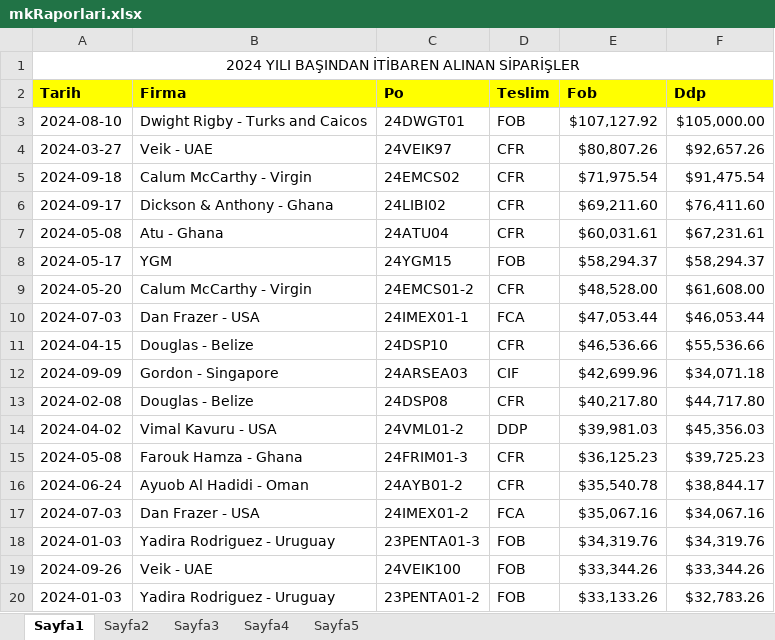
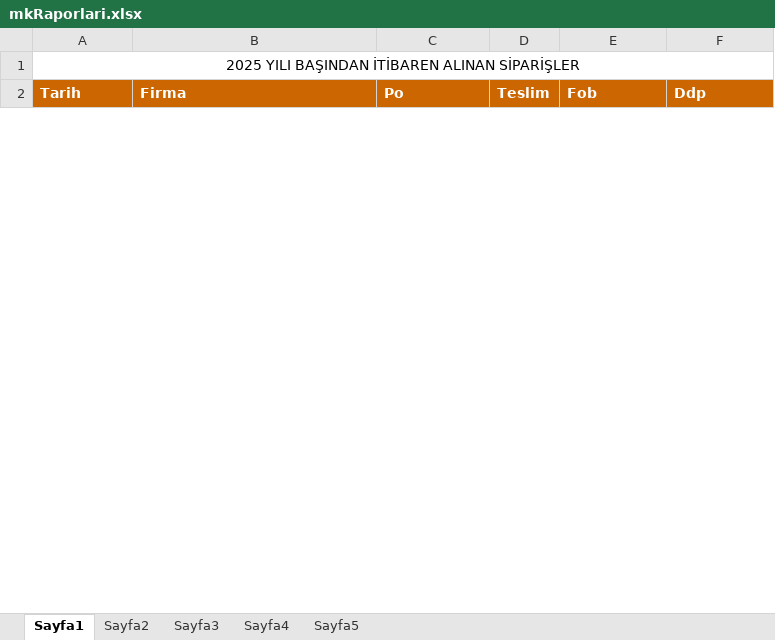
Before and after one commit to Thusuaso/socket, an Excel workbook: excel/dosyalar/mkRaporlari.xlsx, sheet Sayfa1, drawn as a sheet; only a part is shown; values as stored, in another font and other column widths than the file's, no borders; removed rows and columns are numbered as before the commit, all else as after; the diff covers the shown part only; the diff names each change by its address in the sheet, - before the commit and + after, or states it on an @@ line.

```diff
--- a/excel/dosyalar/mkRaporlari.xlsx (sheet Sayfa1)
+++ b/excel/dosyalar/mkRaporlari.xlsx (sheet Sayfa1)
-A1 (Tarih): 2024 YILI BAŞINDAN İTİBAREN ALINAN SİPARİŞLER
+A1 (Tarih): 2025 YILI BAŞINDAN İTİBAREN ALINAN SİPARİŞLER
@@ A2:F2 fill: #FFFF00 → #CC6600, text colour: black → #FFFFFF @@
-row 3: 2024-08-10 | Dwight Rigby - Turks and Caicos | 24DWGT01 | FOB | $107,127.92 | $105,000.00
-row 4: 2024-03-27 | Veik - UAE | 24VEIK97 | CFR | $80,807.26 | $92,657.26
-row 5: 2024-09-18 | Calum McCarthy - Virgin | 24EMCS02 | CFR | $71,975.54 | $91,475.54
-row 6: 2024-09-17 | Dickson & Anthony - Ghana | 24LIBI02 | CFR | $69,211.60 | $76,411.60
-row 7: 2024-05-08 | Atu - Ghana | 24ATU04 | CFR | $60,031.61 | $67,231.61
-row 8: 2024-05-17 | YGM | 24YGM15 | FOB | $58,294.37 | $58,294.37
-row 9: 2024-05-20 | Calum McCarthy - Virgin | 24EMCS01-2 | CFR | $48,528.00 | $61,608.00
-row 10: 2024-07-03 | Dan Frazer - USA | 24IMEX01-1 | FCA | $47,053.44 | $46,053.44
-row 11: 2024-04-15 | Douglas - Belize | 24DSP10 | CFR | $46,536.66 | $55,536.66
-row 12: 2024-09-09 | Gordon - Singapore | 24ARSEA03 | CIF | $42,699.96 | $34,071.18
-row 13: 2024-02-08 | Douglas - Belize | 24DSP08 | CFR | $40,217.80 | $44,717.80
-row 14: 2024-04-02 | Vimal Kavuru - USA | 24VML01-2 | DDP | $39,981.03 | $45,356.03
-row 15: 2024-05-08 | Farouk Hamza - Ghana | 24FRIM01-3 | CFR | $36,125.23 | $39,725.23
-row 16: 2024-06-24 | Ayuob Al Hadidi - Oman | 24AYB01-2 | CFR | $35,540.78 | $38,844.17
-row 17: 2024-07-03 | Dan Frazer - USA | 24IMEX01-2 | FCA | $35,067.16 | $34,067.16
-row 18: 2024-01-03 | Yadira Rodriguez - Uruguay | 23PENTA01-3 | FOB | $34,319.76 | $34,319.76
-row 19: 2024-09-26 | Veik - UAE | 24VEIK100 | FOB | $33,344.26 | $33,344.26
-row 20: 2024-01-03 | Yadira Rodriguez - Uruguay | 23PENTA01-2 | FOB | $33,133.26 | $32,783.26
```
Also changed, not shown: 7 added rows and 80 removed rows elsewhere in this sheet, sheet Sayfa4, sheet Sayfa3, sheet Sayfa2, sheet Sayfa5, excel/sablonlar/mkRaporlari.xlsx, 1 other file.
